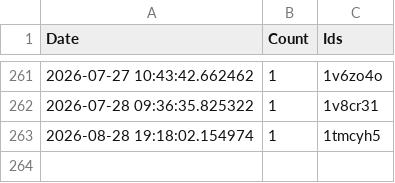
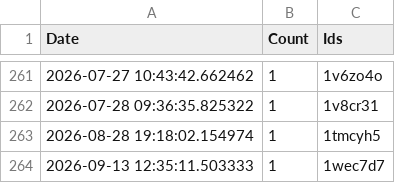
Before and after one commit to brianrocknj/race-reports, a CSV file: log.csv, drawn as a sheet; only a part is shown, gaps mark what is left out.

```diff
--- a/log.csv
+++ b/log.csv
@@ -263 +263,2 @@ Date,Count,Ids
 2026-08-28 19:18:02.154974,1,1tmcyh5
+2026-09-13 12:35:11.503333,1,1wec7d7
```
